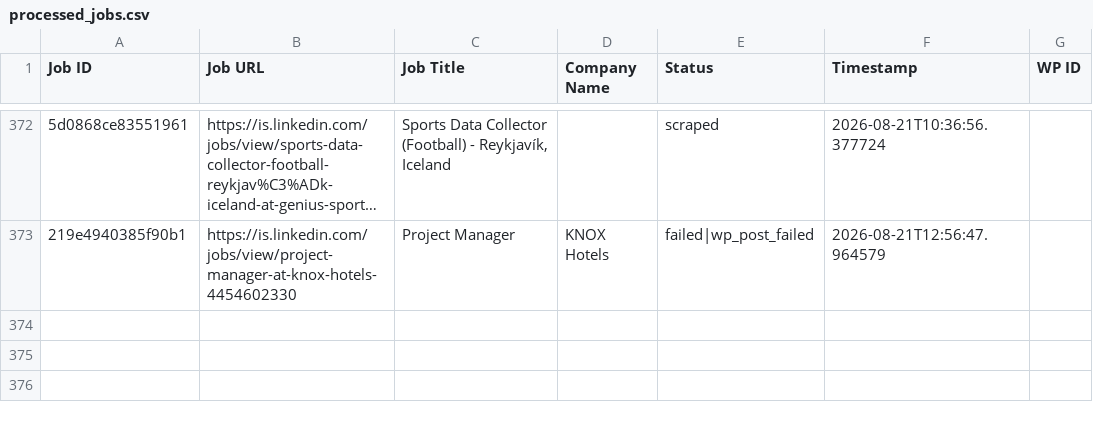
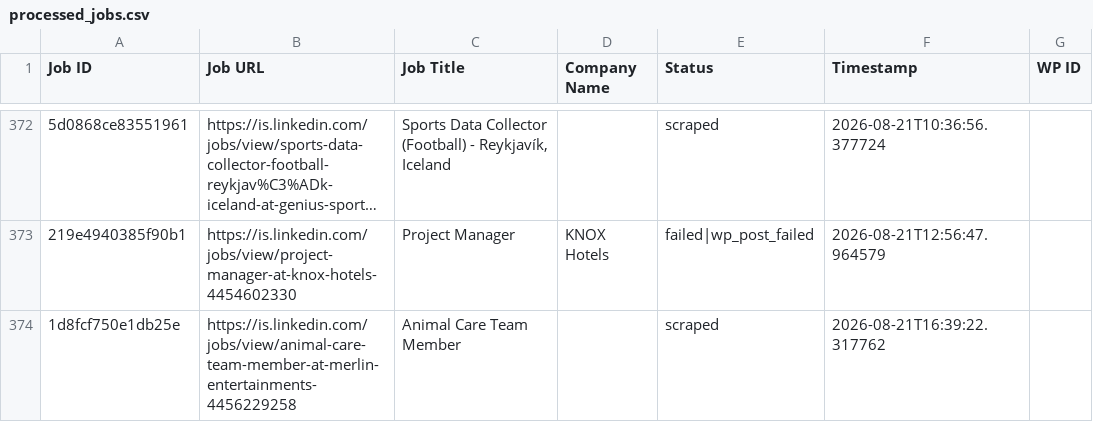
Before and after one commit to innovationinc2000/is, a CSV file: processed_jobs.csv, drawn as a sheet; only a part is shown, gaps mark what is left out; long unchanged cells end in …; the diff names each change by its address in the sheet, - before the commit and + after, or states it on an @@ line.

```diff
--- a/processed_jobs.csv
+++ b/processed_jobs.csv
+row 374: 1d8fcf750e1db25e | https://is.linkedin.com/jobs/view/animal-care-team-member-at-merlin-entertainments-4456229258 | Animal Care Team Member |  | scraped | 2026-08-21T16:39:22.317762
```
